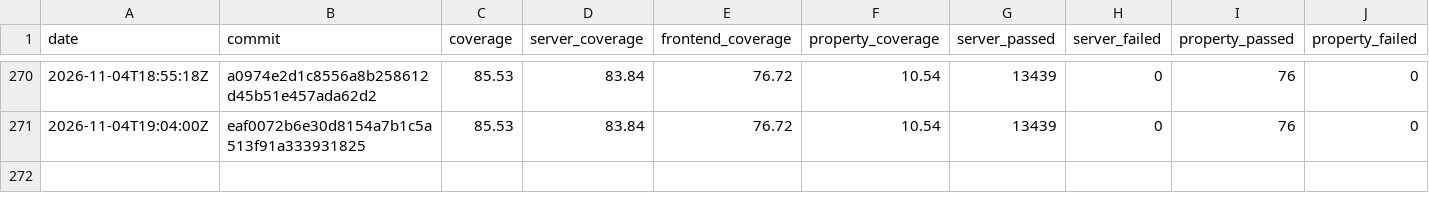
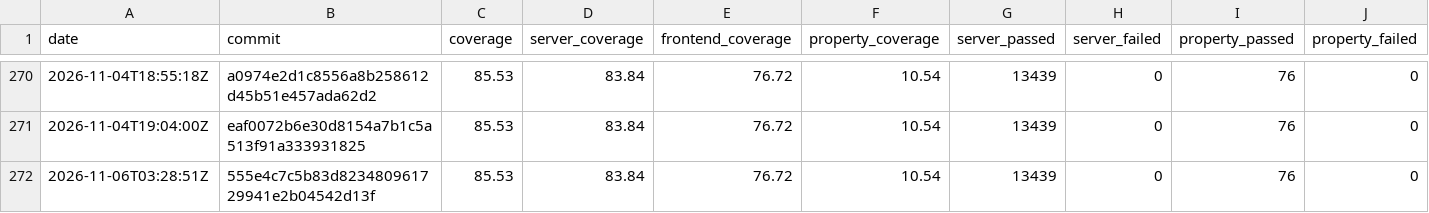
Before and after one commit to GGonryun/giveaway.dog, a CSV file: history.csv, drawn as a sheet; only a part is shown, gaps mark what is left out; rows hold the shown columns only; the diff names each change by its address in the sheet, - before the commit and + after, or states it on an @@ line.

```diff
--- a/history.csv
+++ b/history.csv
+row 272: 2026-11-06T03:28:51Z | 555e4c7c5b83d823480961729941e2b04542d13f | 85.53 | 83.84 | 76.72 | 10.54 | 13439 | 0 | 76 | 0
```
